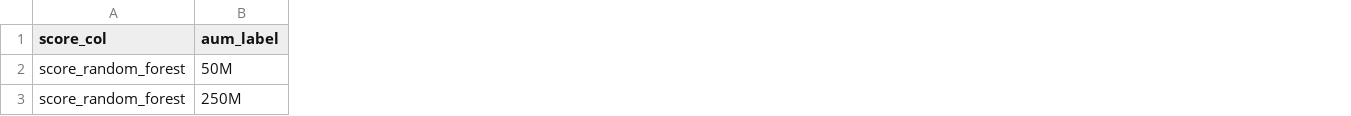
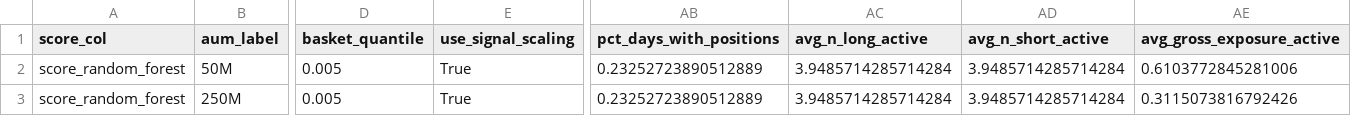
Before and after one commit to ian-max-ma/c2o-strategy, a CSV file: step5_portfolio/output/performance_summary.csv, drawn as a sheet; only a part is shown, gaps mark what is left out; the diff covers the shown part only; the diff names each change by its address in the sheet, - before the commit and + after, or states it on an @@ line.

```diff
--- a/step5_portfolio/output/performance_summary.csv
+++ b/step5_portfolio/output/performance_summary.csv
+column D (basket_quantile), rows 2-3: 0.005 | 0.005
+column E (use_signal_scaling), rows 2-3: True | True
+column AB (pct_days_with_positions), rows 2-3: 0.23252723890512889 | 0.23252723890512889
+column AC (avg_n_long_active), rows 2-3: 3.9485714285714284 | 3.9485714285714284
+column AD (avg_n_short_active), rows 2-3: 3.9485714285714284 | 3.9485714285714284
+column AE (avg_gross_exposure_active), rows 2-3: 0.6103772845281006 | 0.3115073816792426
```
Also changed, not shown: 1 added column and 102 edited cells elsewhere in this file, step4_alpha/eval_output/ic_summary_ml.csv, step5_portfolio/output/model_score_comparison_250M.csv, 22 other files.
